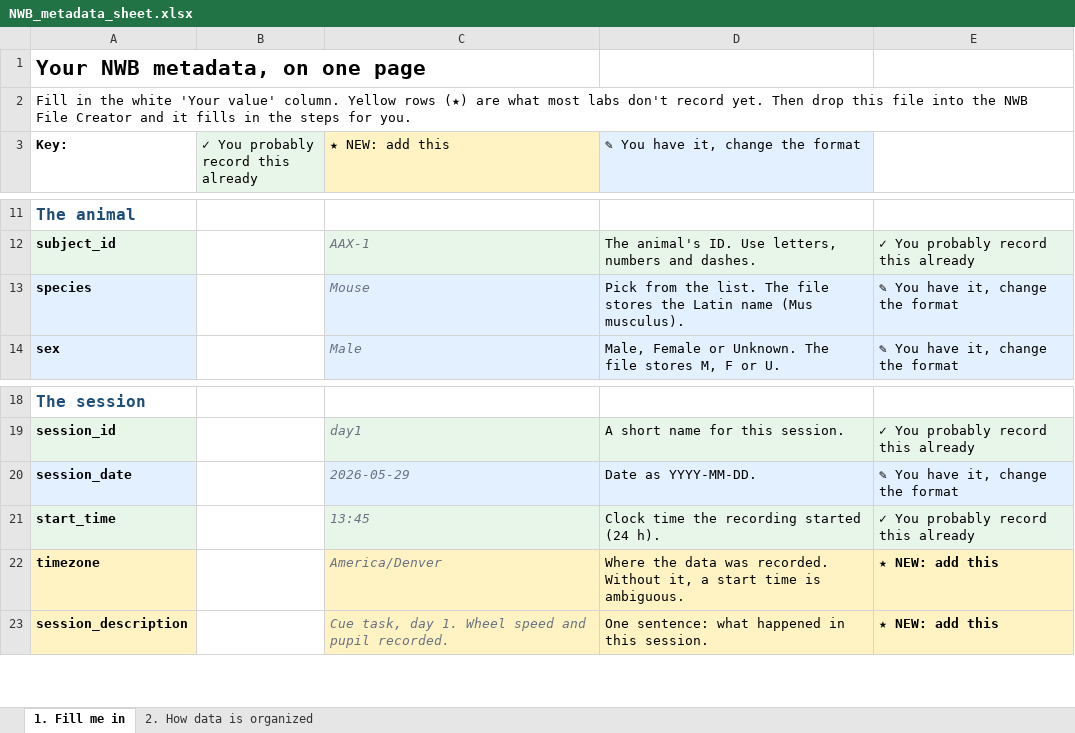
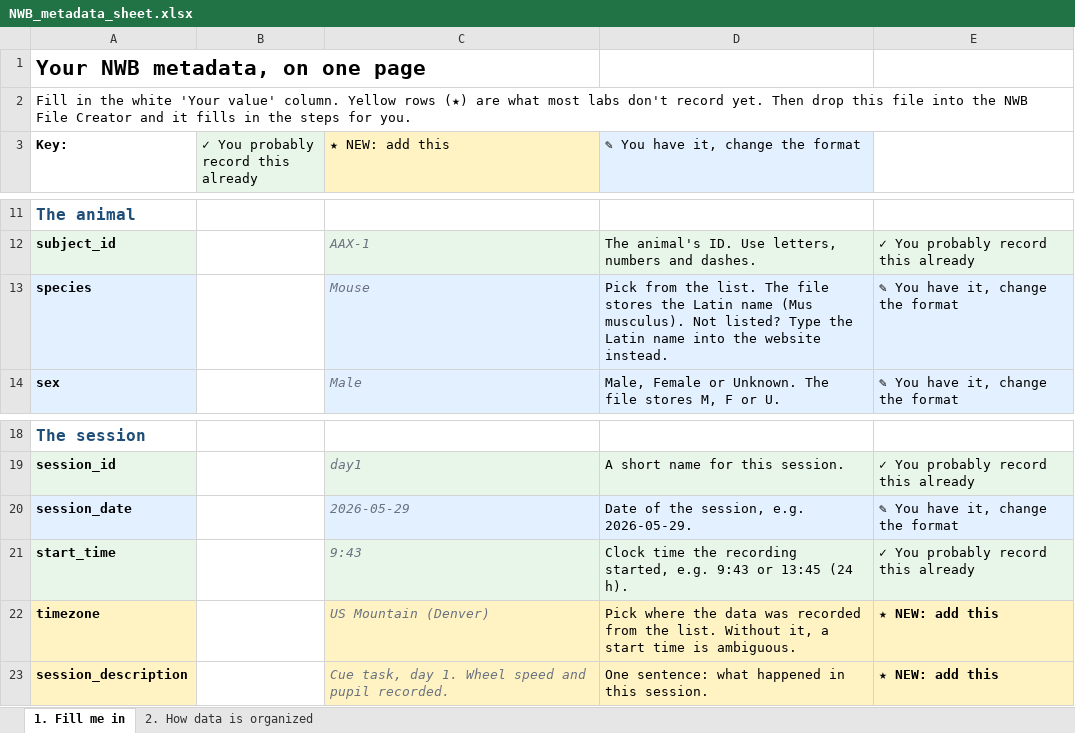
Before and after one commit to pwhelan123/nwb-file-creator, an Excel workbook: template/NWB_metadata_sheet.xlsx, sheet 1. Fill me in, drawn as a sheet; only a part is shown, gaps mark what is left out; values as stored, in another font and other column widths than the file's, no borders; the diff names each change by its address in the sheet, - before the commit and + after, or states it on an @@ line.

```diff
--- a/template/NWB_metadata_sheet.xlsx (sheet 1. Fill me in)
+++ b/template/NWB_metadata_sheet.xlsx (sheet 1. Fill me in)
-D13 (✎ You have it, change the format): …(Mus musculus).
+D13 (✎ You have it, change the format): …(Mus musculus). Not listed? Type the Latin name into the website instead.
-D20 (✎ You have it, change the format): Date as YYYY-MM-DD.
+D20 (✎ You have it, change the format): Date of the session, e.g. 2026-05-29.
-C21 (★ NEW: add this): 13:45
+C21 (★ NEW: add this): 9:43
-D21 (✎ You have it, change the format): …the recording started (24 h).
+D21 (✎ You have it, change the format): …the recording started, e.g. 9:43 or 13:45 (24 h).
-C22 (★ NEW: add this): America/Denver
+C22 (★ NEW: add this): US Mountain (Denver)
-D22 (✎ You have it, change the format): Where the data was recorded. Without it,…
+D22 (✎ You have it, change the format): Pick where the data was recorded from the list. Without it,…
```
Also changed, not shown: 7 other files.
